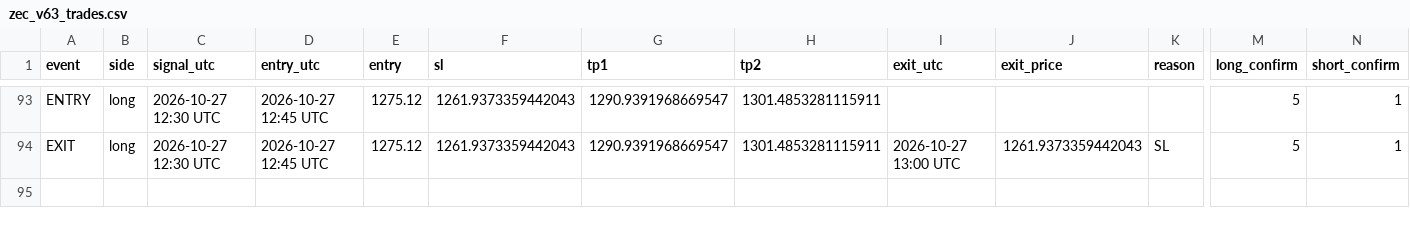
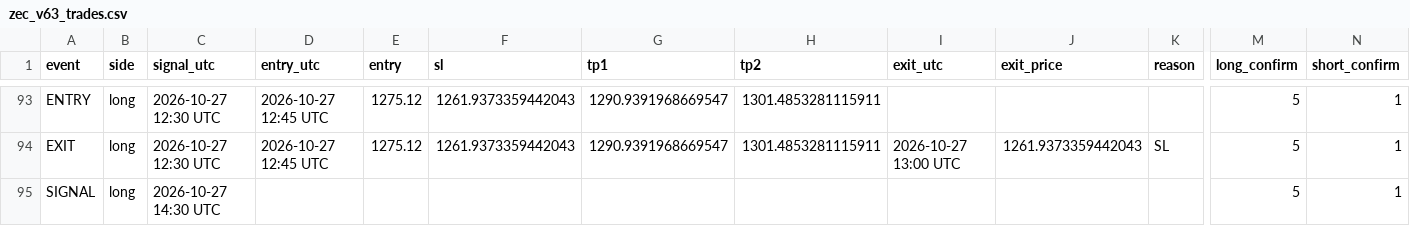
Before and after one commit to XXX110700/zec-forward-paper, a CSV file: zec_v63_trades.csv, drawn as a sheet; only a part is shown, gaps mark what is left out; rows hold the shown columns only; the diff names each change by its address in the sheet, - before the commit and + after, or states it on an @@ line.

```diff
--- a/zec_v63_trades.csv
+++ b/zec_v63_trades.csv
+row 95: SIGNAL | long | 2026-10-27 14:30 UTC |  |  |  |  |  |  |  |  | 5 | 1
```
Also changed, not shown: 1 other file.
